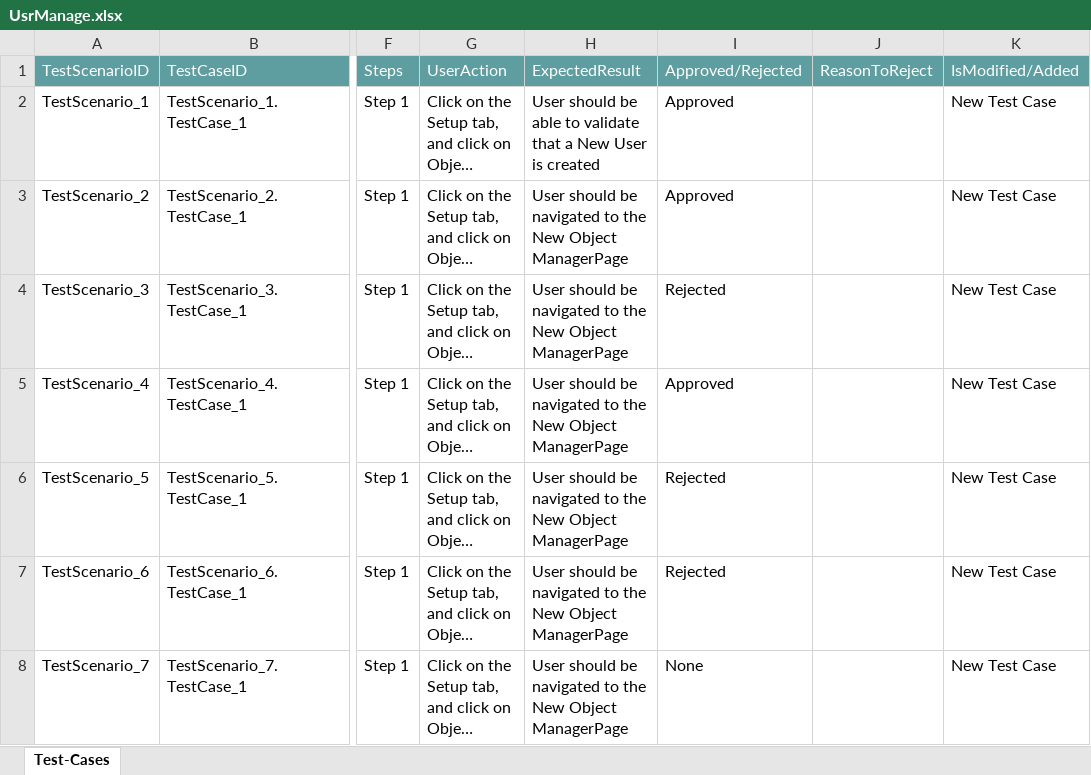
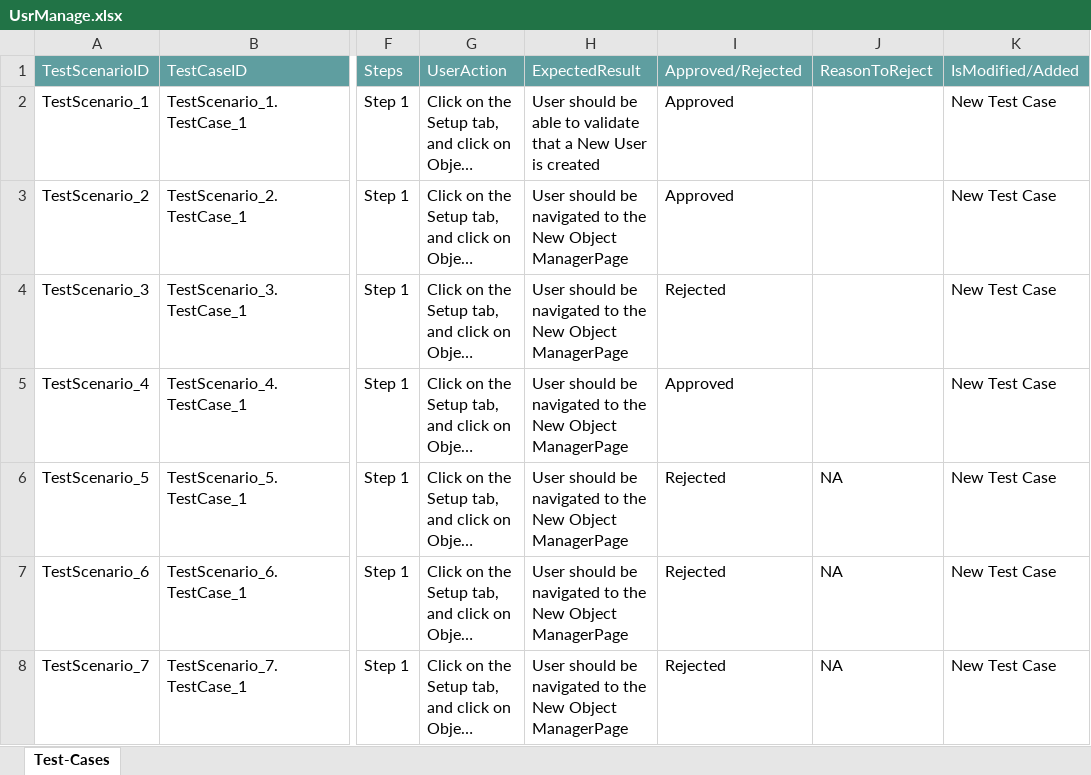
Before and after one commit to ShaikMohamedIrfan/NewSeswaterProject, an Excel workbook: UsrManage.xlsx, sheet Test-Cases, drawn as a sheet; only a part is shown, gaps mark what is left out; long unchanged cells end in …; values as stored, in another font and other column widths than the file's, no borders; table styles not drawn; the diff names each change by its address in the sheet, - before the commit and + after, or states it on an @@ line.

Commit message:
Add files via upload

```diff
--- a/UsrManage.xlsx (sheet Test-Cases)
+++ b/UsrManage.xlsx (sheet Test-Cases)
-J6:J8: (empty)
+J6:J8: NA
-I8: None
+I8: Rejected
```
